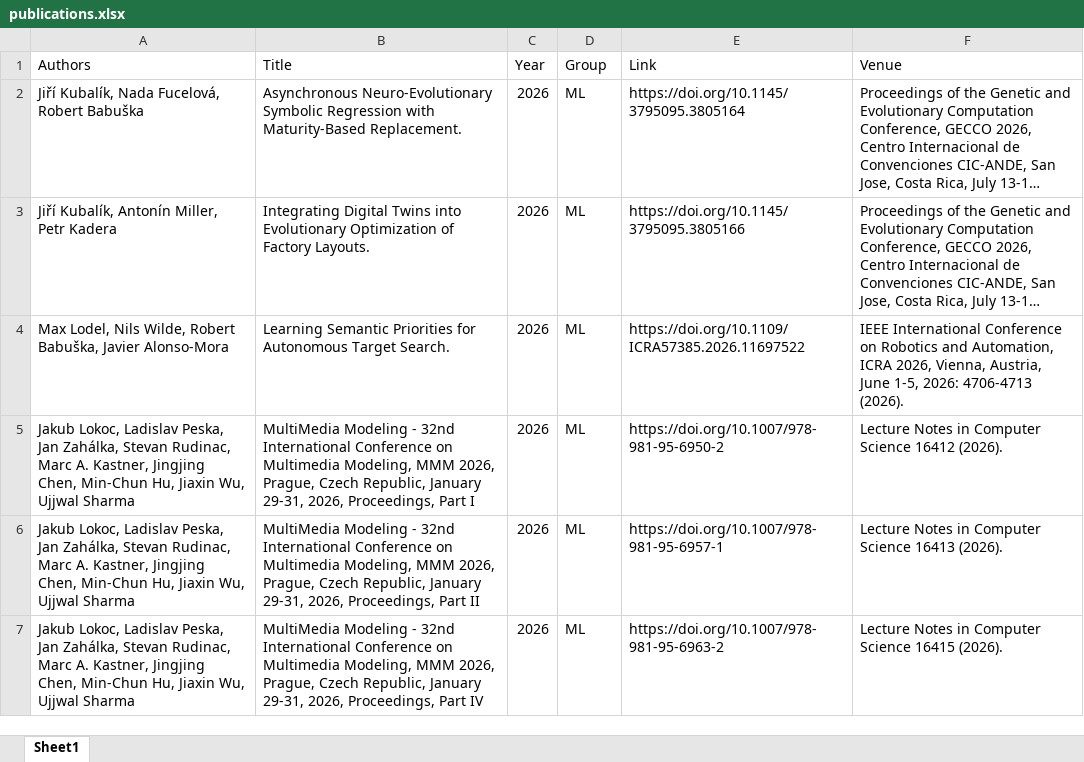
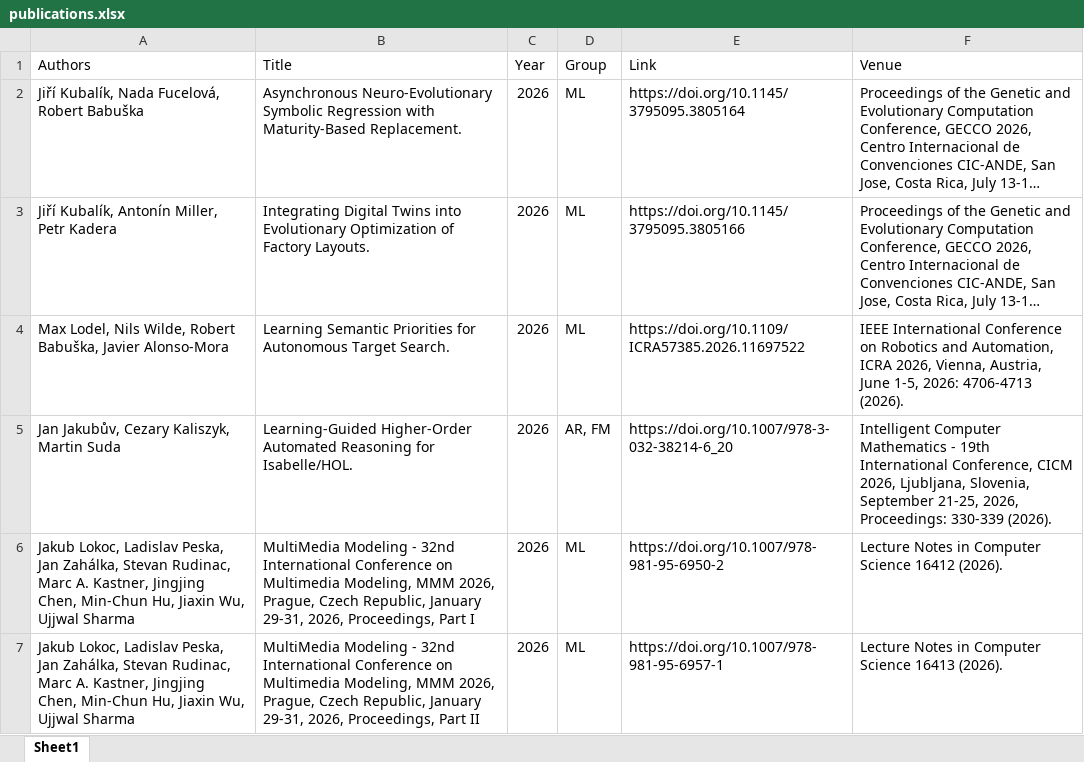
Before and after one commit to ai4reason/ai4reason.github.io, an Excel workbook: docs/download/publications.xlsx, sheet Sheet1, drawn as a sheet; only a part is shown; the shorter side is filled out with more unchanged rows; long unchanged cells end in …; values as stored, in another font and other column widths than the file's, no borders; the diff names each change by its address in the sheet, - before the commit and + after, or states it on an @@ line.

```diff
--- a/docs/download/publications.xlsx (sheet Sheet1)
+++ b/docs/download/publications.xlsx (sheet Sheet1)
+row 5: Jan Jakubův, Cezary Kaliszyk, Martin Suda | Learning-Guided Higher-Order Automated Reasoning for Isabelle/HOL. | 2026 | AR, FM | https://doi.org/10.1007/978-3-032-38214-6_20 | Intelligent Computer Mathematics - 19th International Conference, CICM 2026, Ljubljana, Slovenia, September 21-25, 2026, Proceedings: 330-339 (2026).
```
Also changed, not shown: 2 other files.
